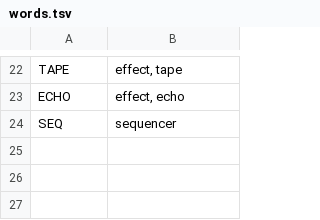
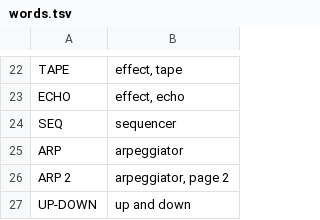
Before and after one commit to gravkode/gravkode-fm1, a TSV file: grav-code/words.tsv, drawn as a sheet; only a part is shown, gaps mark what is left out.

Commit message:
feat(grav-code): 0.34.0, the arpeggiator on ARP
- ARP opens the selected synth track's arp: MODE (OFF, UP, DOWN, UP-DOWN,
  RANDOM, AS PLAYED, CHORD), RATE (ECHO's note values), OCTAVES 1-4; ARP
  again: GATE 5-100 %, HOLD; lit while it is on
- in the sequencer (seq_arp_*): the song's ticks, 24 a quarter note (the step
  grid, a MIDI clock in), its own when stopped; keys and MIDI in through it,
  a chord step held for its length; its notes out over MIDI as the steps'
- part of the track's sound (grav_controls_t.arp, reserved before): SAVE,
  user presets, kept by ALGO; older sounds and factory presets have it off
- the ARP page: a note ladder, the note playing white; knobs in the band
- arp.txt and sample-exact checks in seq_test.c; docs, pictures, the plan
  for parameter locks
- RAM 70848 B (27456 free), image 388728 B

```diff
--- a/grav-code/words.tsv
+++ b/grav-code/words.tsv
@@ -24 +24,4 @@ ECHO	effect, echo
 SEQ	sequencer
+ARP	arpeggiator
+ARP 2	arpeggiator, page 2
+UP-DOWN	up and down
```
Also changed, not shown: 21 other files.
